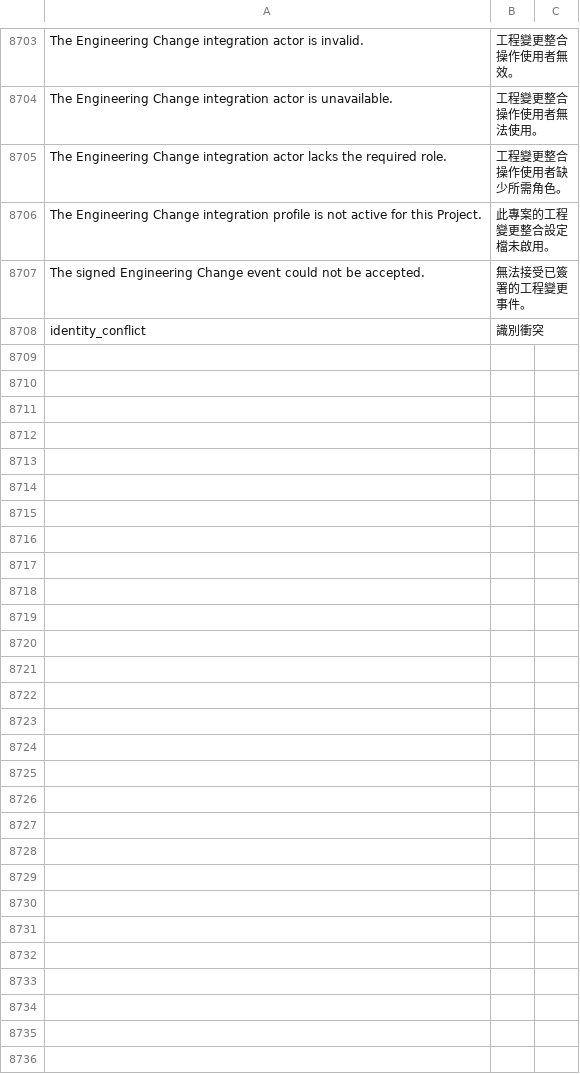
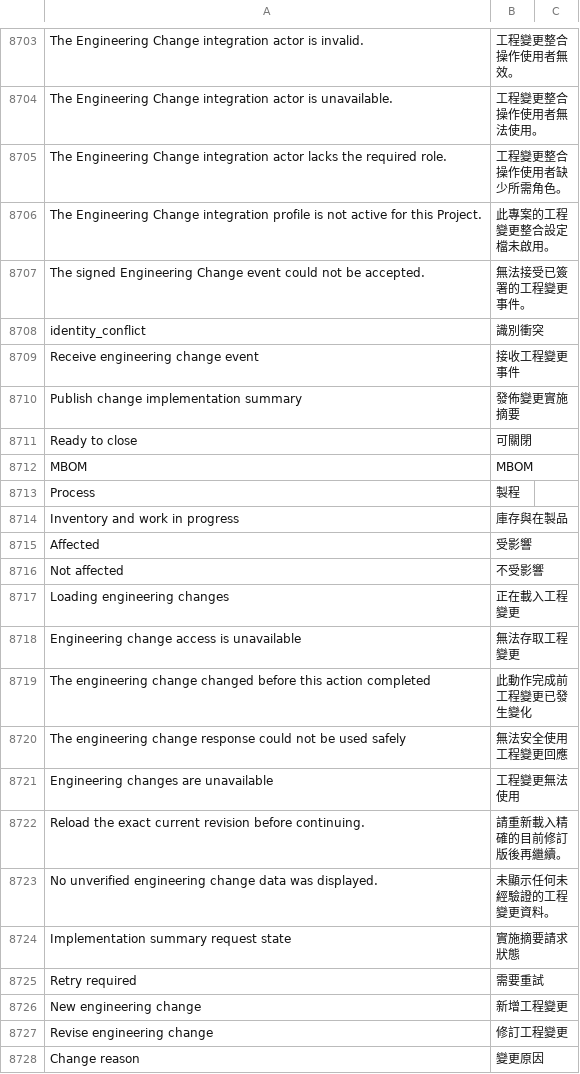
Before and after one commit to kaibowang-hash/jce_npi, a CSV file: apps/npi_core/npi_core/translations/zh-TW.csv, drawn as a sheet; only a part is shown, gaps mark what is left out; the diff covers the shown part only; the diff names each change by its address in the sheet, - before the commit and + after, or states it on an @@ line.

```diff
--- a/apps/npi_core/npi_core/translations/zh-TW.csv
+++ b/apps/npi_core/npi_core/translations/zh-TW.csv
+row 8709: Receive engineering change event | 接收工程變更事件
+row 8710: Publish change implementation summary | 發佈變更實施摘要
+row 8711: Ready to close | 可關閉
+row 8712: MBOM | MBOM
+row 8713: Process | 製程
+row 8714: Inventory and work in progress | 庫存與在製品
+row 8715: Affected | 受影響
+row 8716: Not affected | 不受影響
+row 8717: Loading engineering changes | 正在載入工程變更
+row 8718: Engineering change access is unavailable | 無法存取工程變更
+row 8719: The engineering change changed before this action completed | 此動作完成前工程變更已發生變化
+row 8720: The engineering change response could not be used safely | 無法安全使用工程變更回應
+row 8721: Engineering changes are unavailable | 工程變更無法使用
+row 8722: Reload the exact current revision before continuing. | 請重新載入精確的目前修訂版後再繼續。
+row 8723: No unverified engineering change data was displayed. | 未顯示任何未經驗證的工程變更資料。
+row 8724: Implementation summary request state | 實施摘要請求狀態
+row 8725: Retry required | 需要重試
+row 8726: New engineering change | 新增工程變更
+row 8727: Revise engineering change | 修訂工程變更
+row 8728: Change reason | 變更原因
```
Also changed, not shown: 46 added rows elsewhere in this file, apps/npi_core/npi_core/translations/zh.csv, 31 other files.
